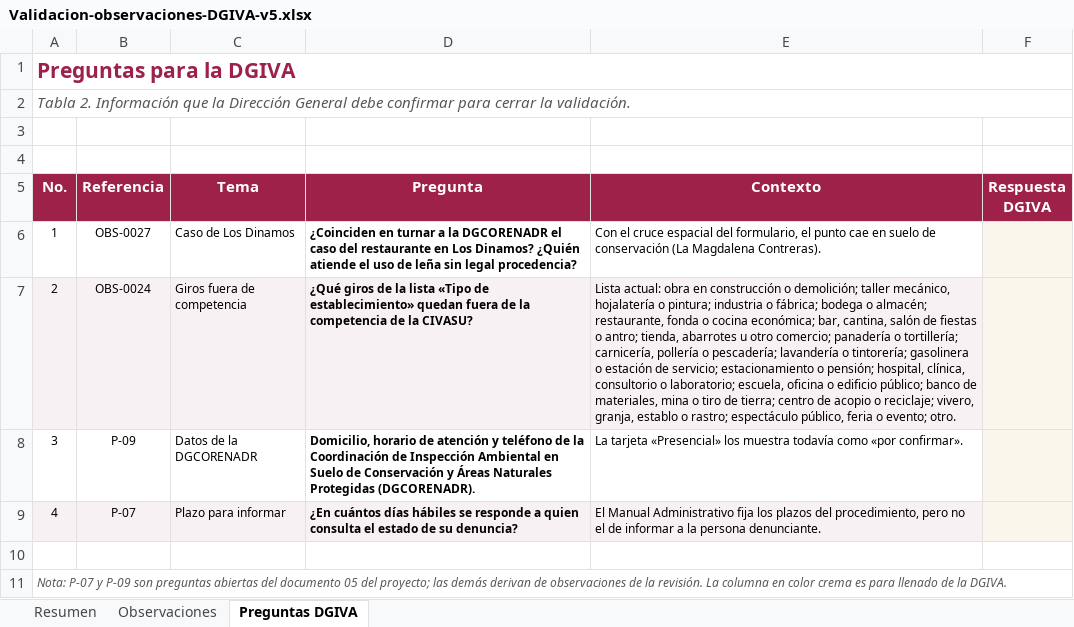
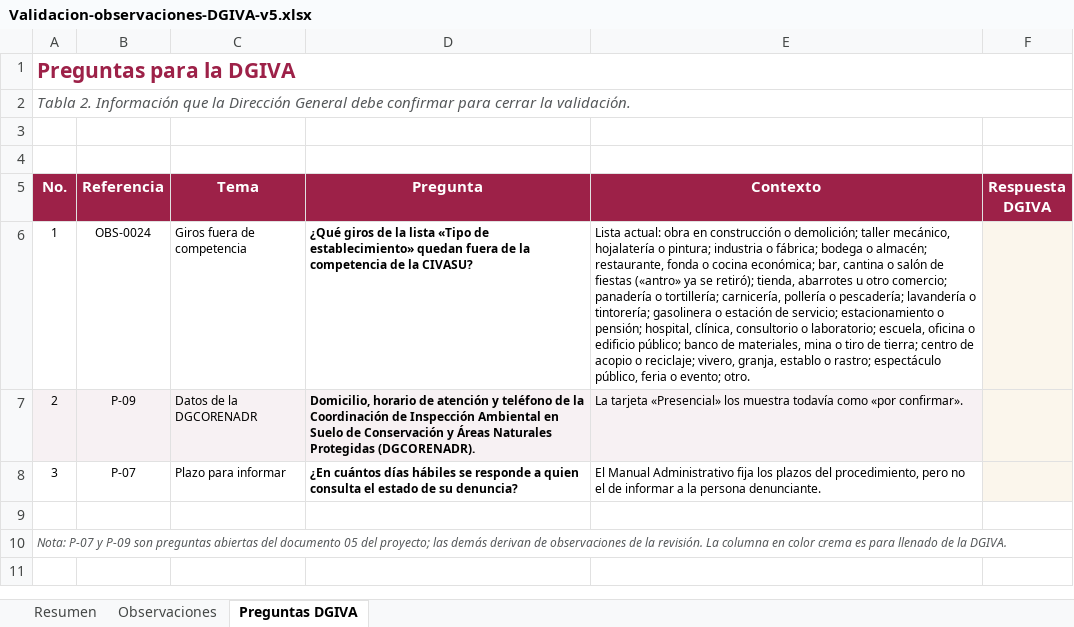
Before and after one commit to SedemaOficina/denuncia-ambiental, an Excel workbook: revision/Validacion-observaciones-DGIVA-v5.xlsx, sheet Preguntas DGIVA, drawn as a sheet; values as stored, in another font and other column widths than the file's, no borders; the diff names each change by its address in the sheet, - before the commit and + after, or states it on an @@ line.

```diff
--- a/revision/Validacion-observaciones-DGIVA-v5.xlsx (sheet Preguntas DGIVA)
+++ b/revision/Validacion-observaciones-DGIVA-v5.xlsx (sheet Preguntas DGIVA)
-B6 (Referencia): OBS-0027
+B6 (Referencia): OBS-0024
-C6 (Tema): Caso de Los Dinamos
+C6 (Tema): Giros fuera de competencia
-D6 (Pregunta): ¿Coinciden en turnar a la DGCORENADR el caso del restaurante en Los Dinamos? ¿Quién atiende el uso de leña sin legal procedencia?
+D6 (Pregunta): ¿Qué giros de la lista «Tipo de establecimiento» quedan fuera de la competencia de la CIVASU?
-E6 (Contexto): Con el cruce espacial del formulario, el punto cae en suelo de conservación (La Magdalena Contreras).
+E6 (Contexto): Lista actual: obra en construcción o demolición; taller mecánico, hojalatería o pintura; industria o fábrica; bodega o almacén; restaurante, fonda o cocina económica; bar, cantina o salón de fiestas («antro» ya se retiró); tienda, abarrotes u otro comercio; panadería o tortillería; carnicería, pollería o pescadería; lavandería o tintorería; gasolinera o estación de servicio; estacionamiento o pensión; hospital, clínica, consultorio o laboratorio; escuela, oficina o edificio público; banco de materiales, mina o tiro de tierra; centro de acopio o reciclaje; vivero, granja, establo o rastro; espectáculo público, feria o evento; otro.
-B7 (Referencia): OBS-0024
+B7 (Referencia): P-09
-C7 (Tema): Giros fuera de competencia
+C7 (Tema): Datos de la DGCORENADR
-D7 (Pregunta): ¿Qué giros de la lista «Tipo de establecimiento» quedan fuera de la competencia de la CIVASU?
+D7 (Pregunta): Domicilio, horario de atención y teléfono de la Coordinación de Inspección Ambiental en Suelo de Conservación y Áreas Naturales Protegidas (DGCORENADR).
-E7 (Contexto): Lista actual: obra en construcción o demolición; taller mecánico, hojalatería o pintura; industria o fábrica; bodega o almacén; restaurante, fonda o cocina económica; bar, cantina, salón de fiestas o antro; tienda, abarrotes u otro comercio; panadería o tortillería; carnicería, pollería o pescadería; lavandería o tintorería; gasolinera o estación de servicio; estacionamiento o pensión; hospital, clínica, consultorio o laboratorio; escuela, oficina o edificio público; banco de materiales, mina o tiro de tierra; centro de acopio o reciclaje; vivero, granja, establo o rastro; espectáculo público, feria o evento; otro.
+E7 (Contexto): La tarjeta «Presencial» los muestra todavía como «por confirmar».
-B8 (Referencia): P-09
+B8 (Referencia): P-07
-C8 (Tema): Datos de la DGCORENADR
+C8 (Tema): Plazo para informar
-D8 (Pregunta): Domicilio, horario de atención y teléfono de la Coordinación de Inspección Ambiental en Suelo de Conservación y Áreas Naturales Protegidas (DGCORENADR).
+D8 (Pregunta): ¿En cuántos días hábiles se responde a quien consulta el estado de su denuncia?
-E8 (Contexto): La tarjeta «Presencial» los muestra todavía como «por confirmar».
+E8 (Contexto): El Manual Administrativo fija los plazos del procedimiento, pero no el de informar a la persona denunciante.
-row 9: 4 | P-07 | Plazo para informar | ¿En cuántos días hábiles se responde a quien consulta el estado de su denuncia? | El Manual Administrativo fija los plazos del procedimiento, pero no el de informar a la persona denunciante.
```
Also changed, not shown: sheet Observaciones, sheet Resumen, 7 other files.
